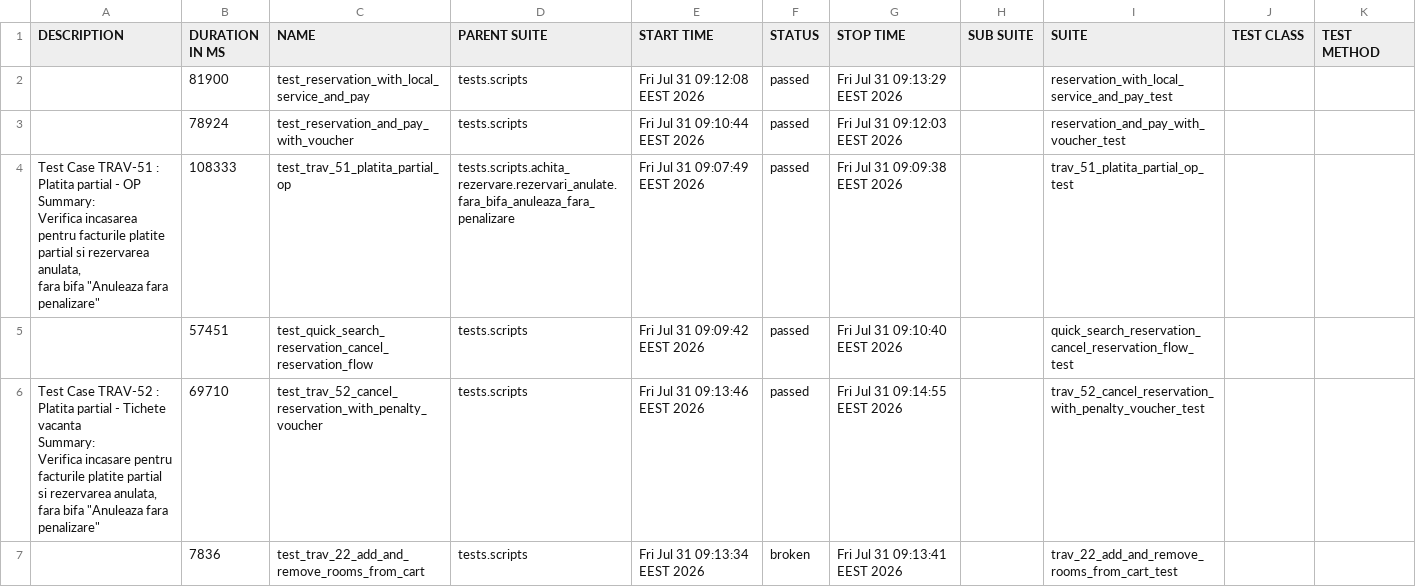
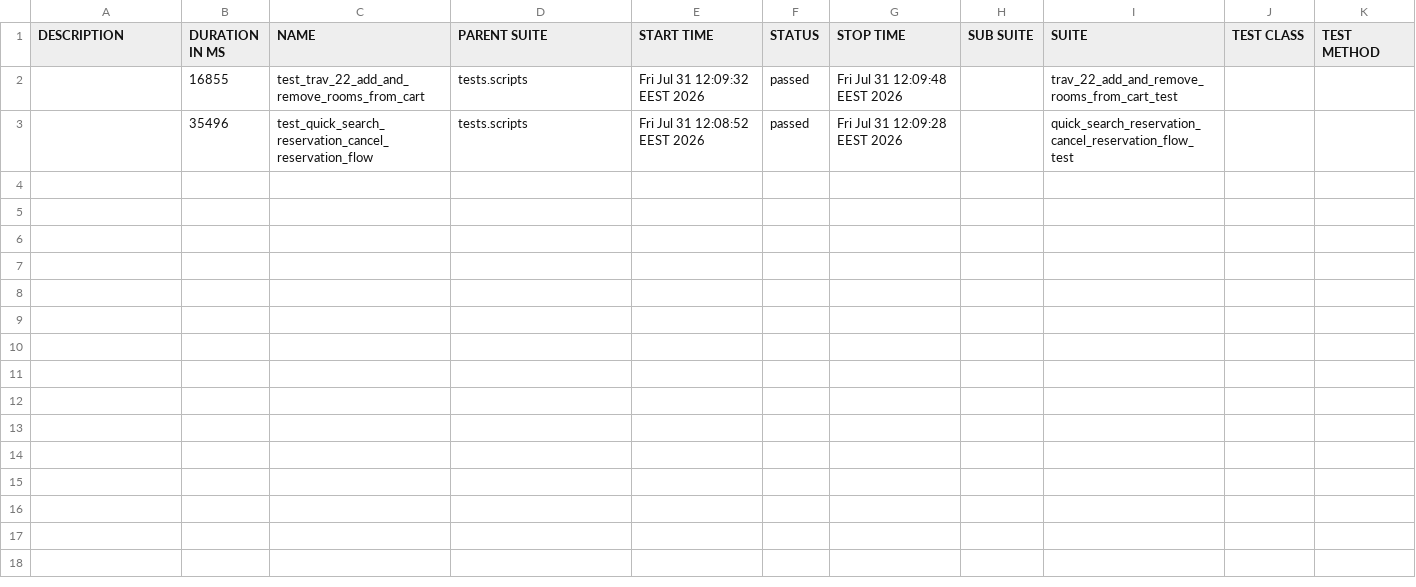
Before and after one commit to gabrielfilipwesrom/qa-reports, a CSV file: data/suites.csv, drawn as a sheet.

```diff
--- a/data/suites.csv
+++ b/data/suites.csv
@@ -1,19 +1,3 @@
 "DESCRIPTION","DURATION IN MS","NAME","PARENT SUITE","START TIME","STATUS","STOP TIME","SUB SUITE","SUITE","TEST CLASS","TEST METHOD"
-"","81900","test_reservation_with_local_service_and_pay","tests.scripts","Fri Jul 31 09:12:08 EEST 2026","passed","Fri Jul 31 09:13:29 EEST 2026","","reservation_with_local_service_and_pay_test","",""
-"","78924","test_reservation_and_pay_with_voucher","tests.scripts","Fri Jul 31 09:10:44 EEST 2026","passed","Fri Jul 31 09:12:03 EEST 2026","","reservation_and_pay_with_voucher_test","",""
-"
-    Test Case TRAV-51 : Platita partial - OP
-
-    Summary:
-    Verifica incasarea pentru facturile platite partial si rezervarea anulata,
-    fara bifa ""Anuleaza fara penalizare""
-    ","108333","test_trav_51_platita_partial_op","tests.scripts.achita_rezervare.rezervari_anulate.fara_bifa_anuleaza_fara_penalizare","Fri Jul 31 09:07:49 EEST 2026","passed","Fri Jul 31 09:09:38 EEST 2026","","trav_51_platita_partial_op_test","",""
-"","57451","test_quick_search_reservation_cancel_reservation_flow","tests.scripts","Fri Jul 31 09:09:42 EEST 2026","passed","Fri Jul 31 09:10:40 EEST 2026","","quick_search_reservation_cancel_reservation_flow_test","",""
-"
-    Test Case TRAV-52 : Platita partial - Tichete vacanta
-
-    Summary:
-    Verifica incasare pentru facturile platite partial si rezervarea anulata,
-    fara bifa ""Anuleaza fara penalizare""
-    ","69710","test_trav_52_cancel_reservation_with_penalty_voucher","tests.scripts","Fri Jul 31 09:13:46 EEST 2026","passed","Fri Jul 31 09:14:55 EEST 2026","","trav_52_cancel_reservation_with_penalty_voucher_test","",""
-"","7836","test_trav_22_add_and_remove_rooms_from_cart","tests.scripts","Fri Jul 31 09:13:34 EEST 2026","broken","Fri Jul 31 09:13:41 EEST 2026","","trav_22_add_and_remove_rooms_from_cart_test","",""
+"","16855","test_trav_22_add_and_remove_rooms_from_cart","tests.scripts","Fri Jul 31 12:09:32 EEST 2026","passed","Fri Jul 31 12:09:48 EEST 2026","","trav_22_add_and_remove_rooms_from_cart_test","",""
+"","35496","test_quick_search_reservation_cancel_reservation_flow","tests.scripts","Fri Jul 31 12:08:52 EEST 2026","passed","Fri Jul 31 12:09:28 EEST 2026","","quick_search_reservation_cancel_reservation_flow_test","",""
```
Also changed, not shown: 35 other files.
